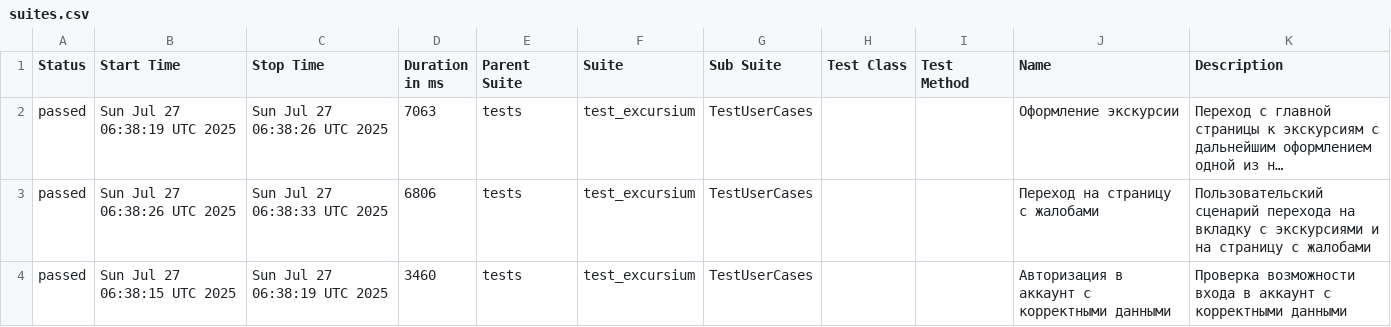
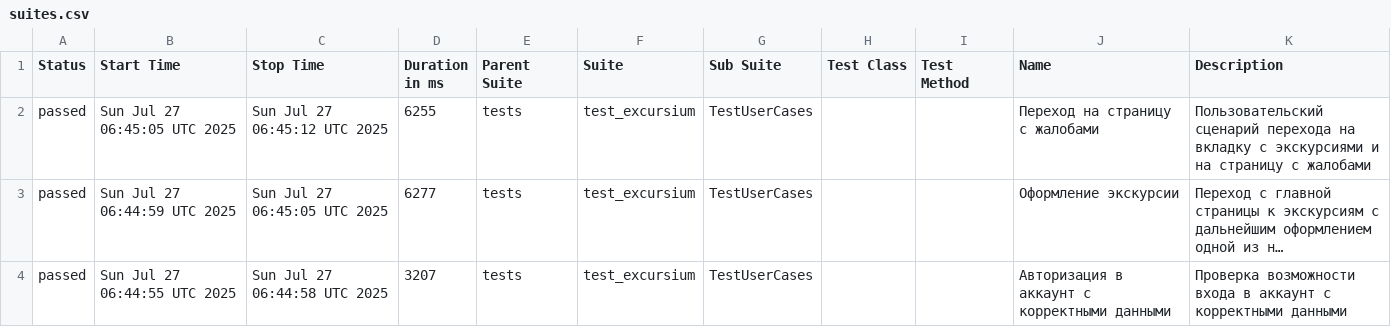
Before and after one commit to AlbertMaratovich/Excursium_project, a CSV file: data/suites.csv, drawn as a sheet; long unchanged cells end in …; removed rows and columns are numbered as before the commit, all else as after; the diff names each change by its address in the sheet, - before the commit and + after, or states it on an @@ line.

Commit message:
Deploying to gh-pages from @ AlbertMaratovich/Excursium_project@6f60dd92525b6fd71bf6dec522772e225bf20755 🚀

```diff
--- a/data/suites.csv
+++ b/data/suites.csv
+row 2: passed | Sun Jul 27 06:45:05 UTC 2025 | Sun Jul 27 06:45:12 UTC 2025 | 6255 | tests | test_excursium | TestUserCases |  |  | Переход на страницу с жалобами | Пользовательский сценарий перехода на вкладку с экскурсиями и на страницу с жалобами
-B3 (Start Time): Sun Jul 27 06:38:19 UTC 2025
+B3 (Start Time): Sun Jul 27 06:44:59 UTC 2025
-C3 (Stop Time): Sun Jul 27 06:38:26 UTC 2025
+C3 (Stop Time): Sun Jul 27 06:45:05 UTC 2025
-D3 (Duration in ms): 7063
+D3 (Duration in ms): 6277
-row 3: passed | Sun Jul 27 06:38:26 UTC 2025 | Sun Jul 27 06:38:33 UTC 2025 | 6806 | tests | test_excursium | TestUserCases |  |  | Переход на страницу с жалобами | Пользовательский сценарий перехода на вкладку с экскурсиями и на страницу с жалобами
-B4 (Start Time): Sun Jul 27 06:38:15 UTC 2025
+B4 (Start Time): Sun Jul 27 06:44:55 UTC 2025
-C4 (Stop Time): Sun Jul 27 06:38:19 UTC 2025
+C4 (Stop Time): Sun Jul 27 06:44:58 UTC 2025
-D4 (Duration in ms): 3460
+D4 (Duration in ms): 3207
```
Also changed, not shown: 23 other files.
